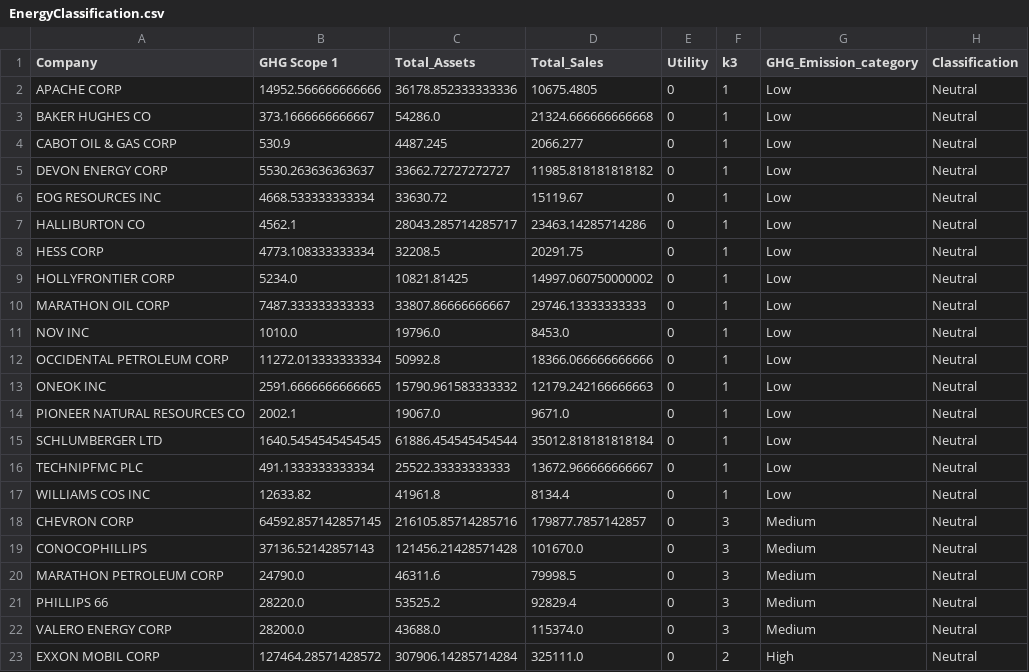
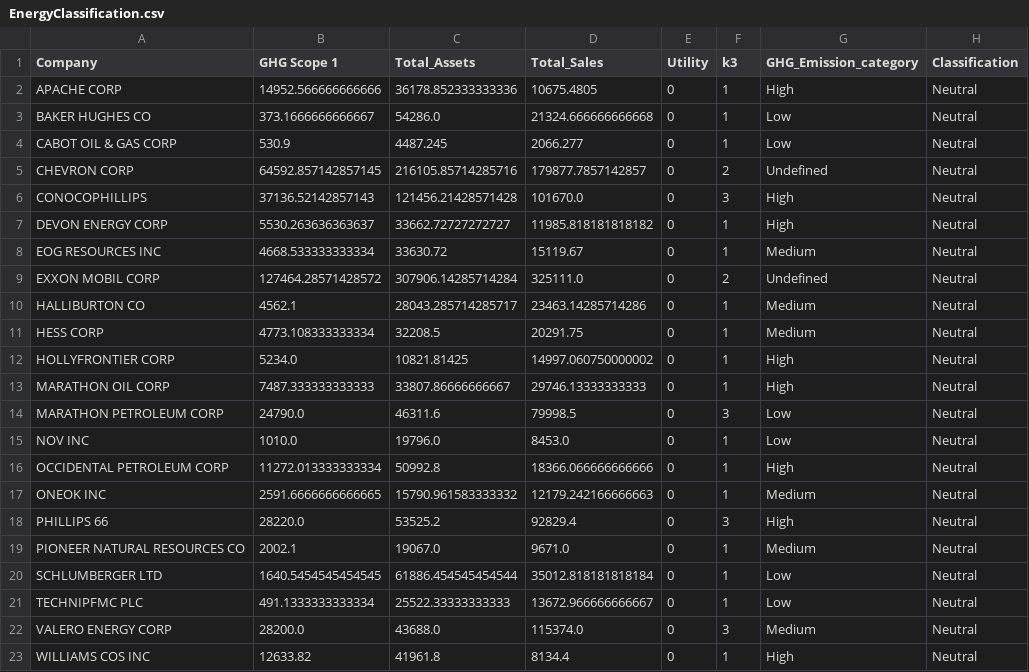
Before and after one commit to maralinetorres/BU-Capstone-Predicting-Environmental-Actions, a CSV file: Datasets/EnergyClassification.csv, drawn as a sheet.

```diff
--- a/Datasets/EnergyClassification.csv
+++ b/Datasets/EnergyClassification.csv
@@ -1,23 +1,23 @@
 Company,GHG Scope 1,Total_Assets,Total_Sales,Utility,k3,GHG_Emission_category,Classification
-APACHE CORP,14952.566666666666,36178.852333333336,10675.4805,0,1,Low,Neutral
+APACHE CORP,14952.566666666666,36178.852333333336,10675.4805,0,1,High,Neutral
 BAKER HUGHES CO,373.1666666666667,54286.0,21324.666666666668,0,1,Low,Neutral
 CABOT OIL & GAS CORP,530.9,4487.245,2066.277,0,1,Low,Neutral
-DEVON ENERGY CORP,5530.263636363637,33662.72727272727,11985.818181818182,0,1,Low,Neutral
-EOG RESOURCES INC,4668.533333333334,33630.72,15119.67,0,1,Low,Neutral
-HALLIBURTON CO,4562.1,28043.285714285717,23463.14285714286,0,1,Low,Neutral
-HESS CORP,4773.108333333334,32208.5,20291.75,0,1,Low,Neutral
-HOLLYFRONTIER CORP,5234.0,10821.81425,14997.060750000002,0,1,Low,Neutral
-MARATHON OIL CORP,7487.333333333333,33807.86666666667,29746.13333333333,0,1,Low,Neutral
+CHEVRON CORP,64592.857142857145,216105.85714285716,179877.7857142857,0,2,Undefined,Neutral
+CONOCOPHILLIPS,37136.52142857143,121456.21428571428,101670.0,0,3,High,Neutral
+DEVON ENERGY CORP,5530.263636363637,33662.72727272727,11985.818181818182,0,1,High,Neutral
+EOG RESOURCES INC,4668.533333333334,33630.72,15119.67,0,1,Medium,Neutral
+EXXON MOBIL CORP,127464.28571428572,307906.14285714284,325111.0,0,2,Undefined,Neutral
+HALLIBURTON CO,4562.1,28043.285714285717,23463.14285714286,0,1,Medium,Neutral
+HESS CORP,4773.108333333334,32208.5,20291.75,0,1,Medium,Neutral
+HOLLYFRONTIER CORP,5234.0,10821.81425,14997.060750000002,0,1,High,Neutral
+MARATHON OIL CORP,7487.333333333333,33807.86666666667,29746.13333333333,0,1,High,Neutral
+MARATHON PETROLEUM CORP,24790.0,46311.6,79998.5,0,3,Low,Neutral
 NOV INC,1010.0,19796.0,8453.0,0,1,Low,Neutral
-OCCIDENTAL PETROLEUM CORP,11272.013333333334,50992.8,18366.066666666666,0,1,Low,Neutral
-ONEOK INC,2591.6666666666665,15790.961583333332,12179.242166666663,0,1,Low,Neutral
-PIONEER NATURAL RESOURCES CO,2002.1,19067.0,9671.0,0,1,Low,Neutral
+OCCIDENTAL PETROLEUM CORP,11272.013333333334,50992.8,18366.066666666666,0,1,High,Neutral
+ONEOK INC,2591.6666666666665,15790.961583333332,12179.242166666663,0,1,Medium,Neutral
+PHILLIPS 66,28220.0,53525.2,92829.4,0,3,High,Neutral
+PIONEER NATURAL RESOURCES CO,2002.1,19067.0,9671.0,0,1,Medium,Neutral
 SCHLUMBERGER LTD,1640.5454545454545,61886.454545454544,35012.818181818184,0,1,Low,Neutral
 TECHNIPFMC PLC,491.1333333333334,25522.33333333333,13672.966666666667,0,1,Low,Neutral
-WILLIAMS COS INC,12633.82,41961.8,8134.4,0,1,Low,Neutral
-CHEVRON CORP,64592.857142857145,216105.85714285716,179877.7857142857,0,3,Medium,Neutral
-CONOCOPHILLIPS,37136.52142857143,121456.21428571428,101670.0,0,3,Medium,Neutral
-MARATHON PETROLEUM CORP,24790.0,46311.6,79998.5,0,3,Medium,Neutral
-PHILLIPS 66,28220.0,53525.2,92829.4,0,3,Medium,Neutral
 VALERO ENERGY CORP,28200.0,43688.0,115374.0,0,3,Medium,Neutral
-EXXON MOBIL CORP,127464.28571428572,307906.14285714284,325111.0,0,2,High,Neutral
+WILLIAMS COS INC,12633.82,41961.8,8134.4,0,1,High,Neutral
```
Also changed, not shown: Datasets/Energy_comp_clustering.csv, Datasets/UtilityClassification.csv, 8 other files.
